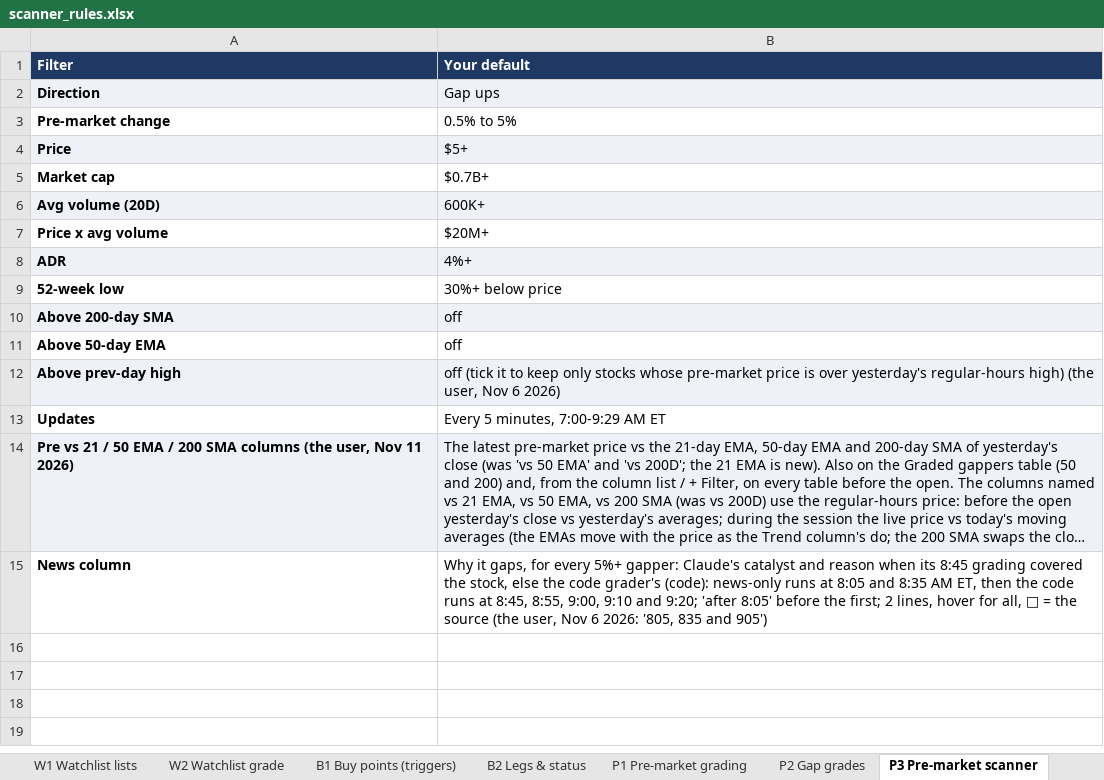
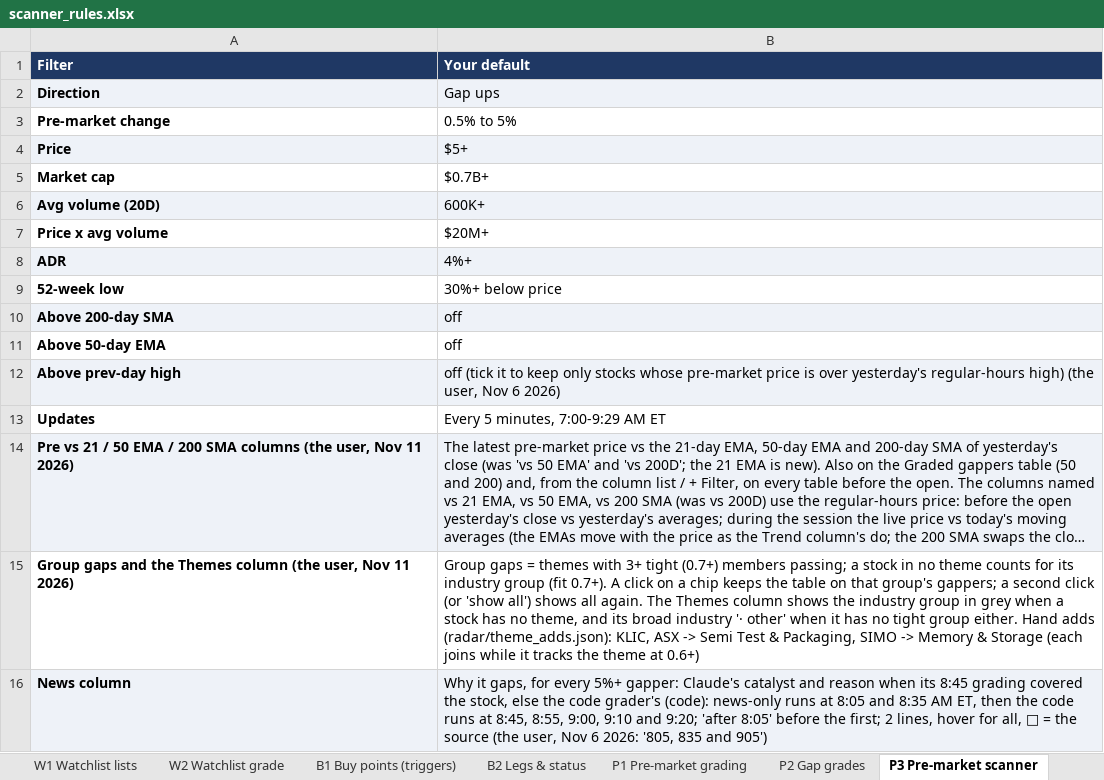
Before and after one commit to goattrader40-lgtm/radar-close-snapshots, an Excel workbook: rules/scanner_rules.xlsx, sheet P3 Pre-market scanner, drawn as a sheet; long unchanged cells end in …; values as stored, in another font and other column widths than the file's, no borders; addresses are those after the commit; the diff names each change by its address in the sheet, - before the commit and + after, or states it on an @@ line.

```diff
--- a/rules/scanner_rules.xlsx (sheet P3 Pre-market scanner)
+++ b/rules/scanner_rules.xlsx (sheet P3 Pre-market scanner)
+row 15: Group gaps and the Themes column (the user, Nov 11 2026) | Group gaps = themes with 3+ tight (0.7+) members passing; a stock in no theme counts for its industry group (fit 0.7+). A click on a chip keeps the table on that group's gappers; a second click (or 'show all') shows all again. The Themes column shows the industry group in grey when a stock has no theme, and its broad industry '· other' when it has no tight group either. Hand adds (radar/theme_adds.json): KLIC, ASX -> Semi Test & Packaging, SIMO -> Memory & Storage (each joins while it tracks the theme at 0.6+)
-A16:B16 fill: none
+A16:B16 fill: #EEF2F8
```
Also changed, not shown: 4 other files.
